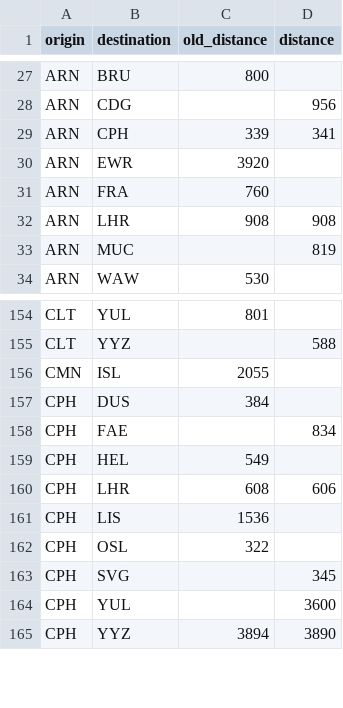
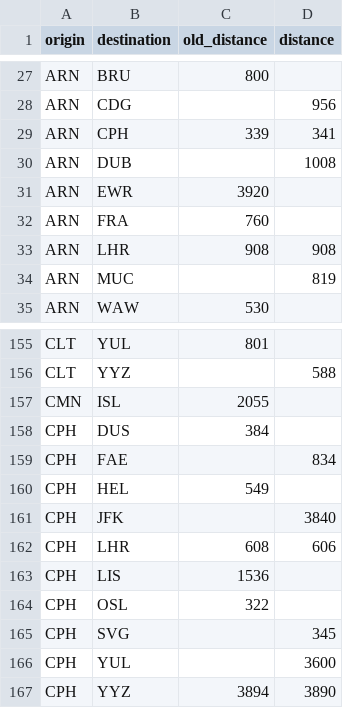
Before and after one commit to cowtool-llc/ac-sqd, a CSV file: src/main/resources/aeroplan_distances.csv, drawn as a sheet; only a part is shown, gaps mark what is left out; the diff names each change by its address in the sheet, - before the commit and + after, or states it on an @@ line.

Commit message:
Add multiple distances

```diff
--- a/src/main/resources/aeroplan_distances.csv
+++ b/src/main/resources/aeroplan_distances.csv
+row 30: ARN | DUB |  | 1008
+row 161: CPH | JFK |  | 3840
```
